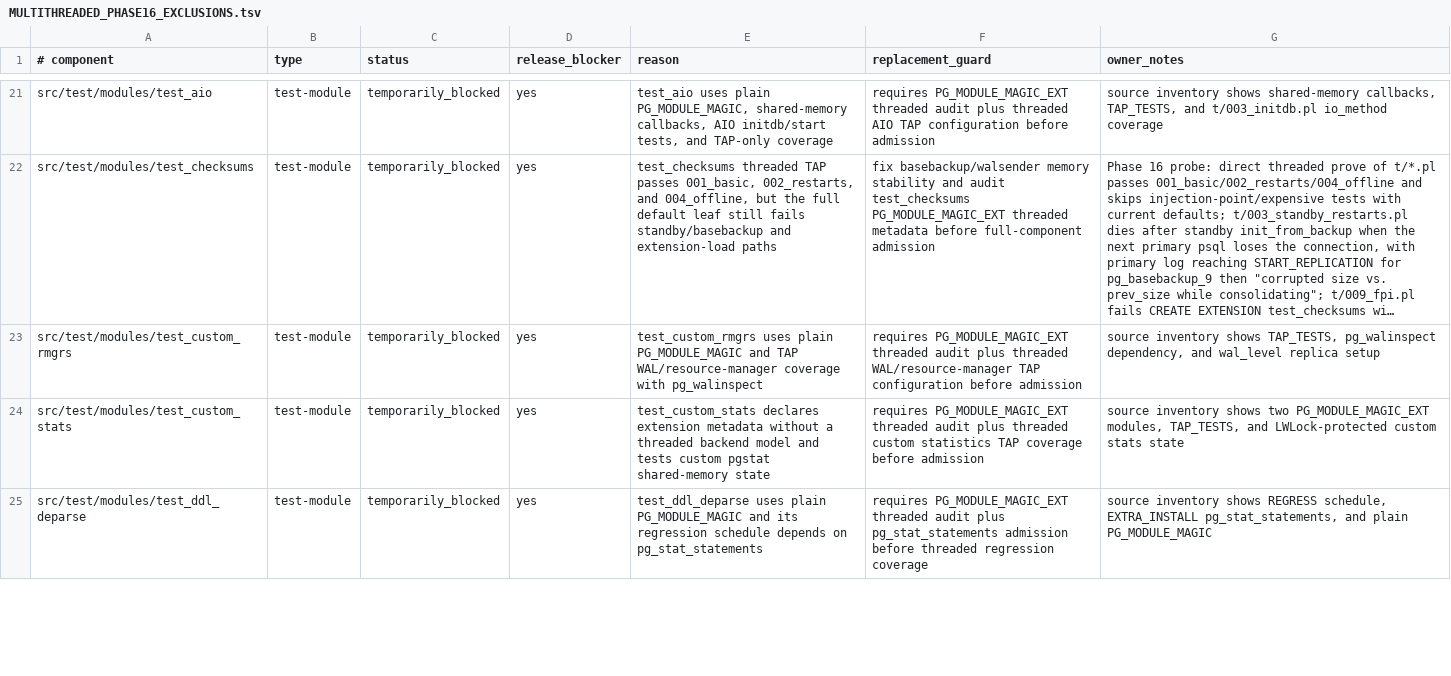
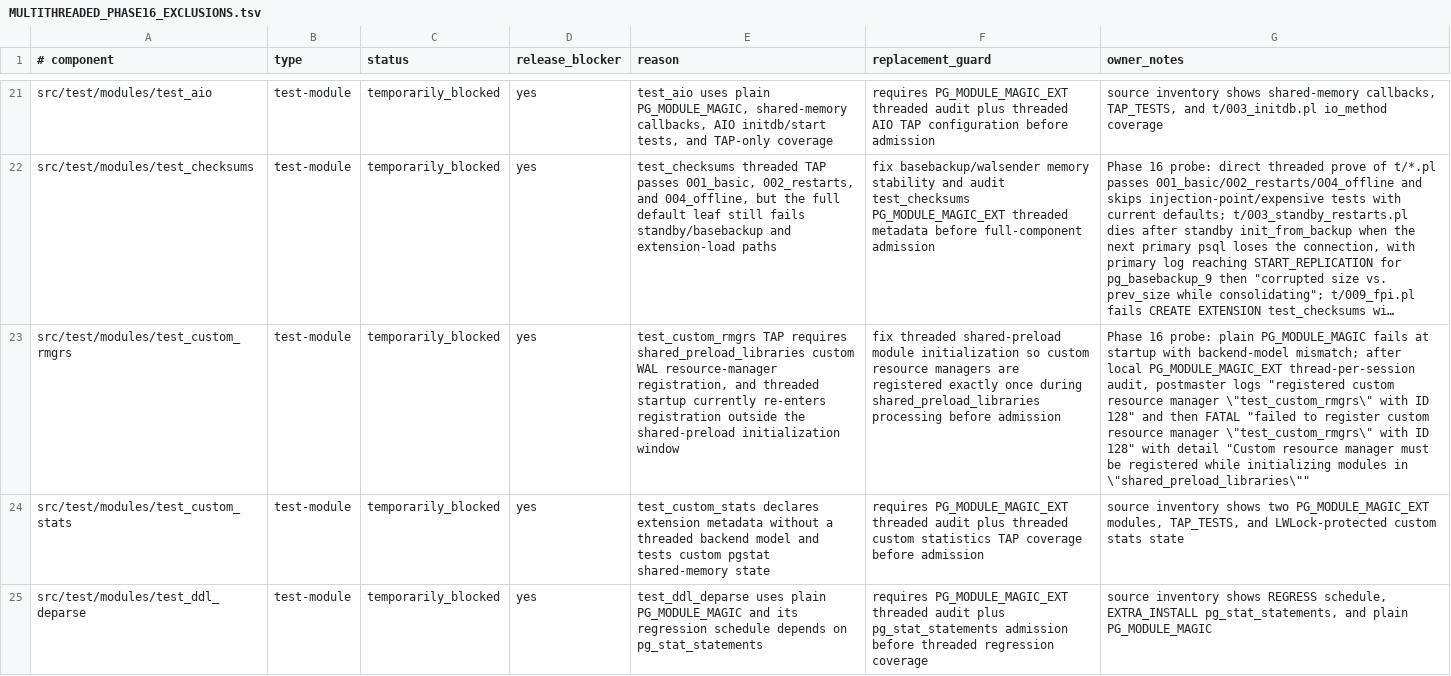
Before and after one commit to samwillis/multithreaded-postgres, a TSV file: plan_docs/MULTITHREADED_PHASE16_EXCLUSIONS.tsv, drawn as a sheet; only a part is shown, gaps mark what is left out; long unchanged cells end in …; the diff names each change by its address in the sheet, - before the commit and + after, or states it on an @@ line.

Commit message:
Document test_custom_rmgrs threaded blocker

```diff
--- a/plan_docs/MULTITHREADED_PHASE16_EXCLUSIONS.tsv
+++ b/plan_docs/MULTITHREADED_PHASE16_EXCLUSIONS.tsv
-E23 (reason): test_custom_rmgrs uses plain PG_MODULE_MAGIC and TAP WAL/resource-manager coverage with pg_walinspect
+E23 (reason): test_custom_rmgrs TAP requires shared_preload_libraries custom WAL resource-manager registration, and threaded startup currently re-enters registration outside the shared-preload initialization window
-F23 (replacement_guard): requires PG_MODULE_MAGIC_EXT threaded audit plus threaded WAL/resource-manager TAP configuration before admission
+F23 (replacement_guard): fix threaded shared-preload module initialization so custom resource managers are registered exactly once during shared_preload_libraries processing before admission
-G23 (owner_notes): source inventory shows TAP_TESTS, pg_walinspect dependency, and wal_level replica setup
+G23 (owner_notes): Phase 16 probe: plain PG_MODULE_MAGIC fails at startup with backend-model mismatch; after local PG_MODULE_MAGIC_EXT thread-per-session audit, postmaster logs "registered custom resource manager \"test_custom_rmgrs\" with ID 128" and then FATAL "failed to register custom resource manager \"test_custom_rmgrs\" with ID 128" with detail "Custom resource manager must be registered while initializing modules in \"shared_preload_libraries\""
```
